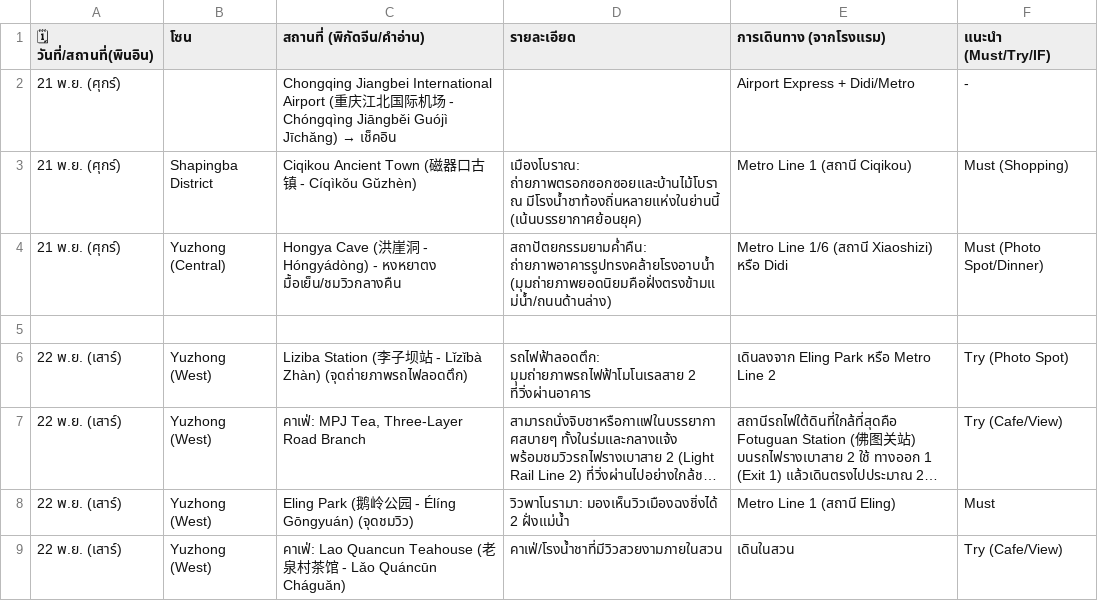
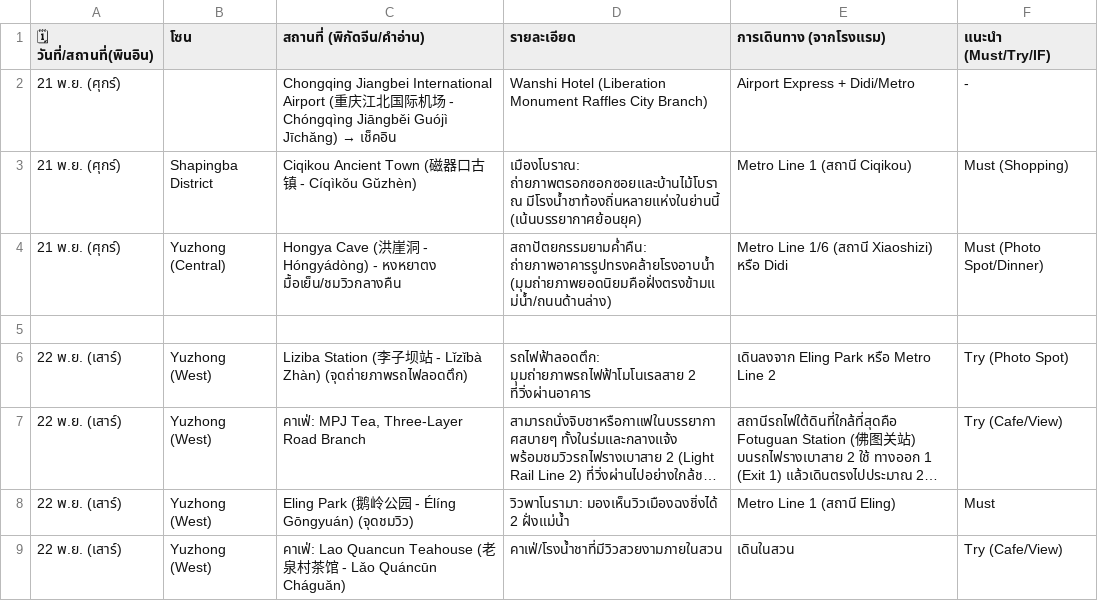
Before and after one commit to siluatelive/ckg_Itinerary, a CSV file: Book1.csv, drawn as a sheet; only a part is shown; long unchanged cells end in …; the diff names each change by its address in the sheet, - before the commit and + after, or states it on an @@ line.

Commit message:
Update Book1.csv with travel information
Added travel details for Chongqing Jiangbei International Airport.

```diff
--- a/Book1.csv
+++ b/Book1.csv
-D2 (รายละเอียด): (empty)
+D2 (รายละเอียด): Wanshi Hotel (Liberation Monument Raffles City Branch)
```
